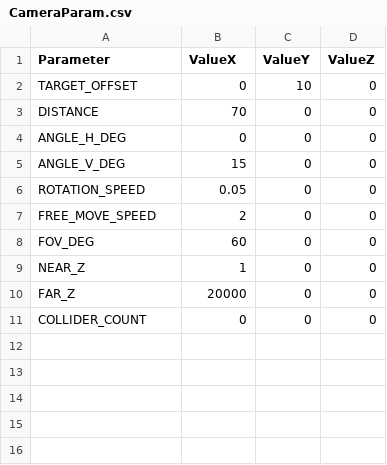
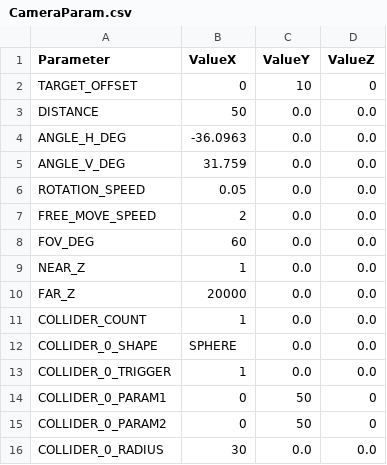
Before and after one commit to nemuiyozzz/Game_Works_Winter_2026, a CSV file: Data/Csv/CameraParam.csv, drawn as a sheet.

```diff
--- a/Data/Csv/CameraParam.csv
+++ b/Data/Csv/CameraParam.csv
@@ -2,10 +2,15 @@ Parameter,ValueX,ValueY,ValueZ
 TARGET_OFFSET,0,10,0
-DISTANCE,70,0,0
-ANGLE_H_DEG,0,0,0
-ANGLE_V_DEG,15,0,0
-ROTATION_SPEED,0.05,0,0
-FREE_MOVE_SPEED,2,0,0
-FOV_DEG,60,0,0
-NEAR_Z,1,0,0
-FAR_Z,20000,0,0
-COLLIDER_COUNT,0,0,0
+DISTANCE,50,0.0,0.0
+ANGLE_H_DEG,-36.0963,0.0,0.0
+ANGLE_V_DEG,31.759,0.0,0.0
+ROTATION_SPEED,0.05,0.0,0.0
+FREE_MOVE_SPEED,2,0.0,0.0
+FOV_DEG,60,0.0,0.0
+NEAR_Z,1,0.0,0.0
+FAR_Z,20000,0.0,0.0
+COLLIDER_COUNT,1,0.0,0.0
+COLLIDER_0_SHAPE,SPHERE,0.0,0.0
+COLLIDER_0_TRIGGER,1,0.0,0.0
+COLLIDER_0_PARAM1,0,50,0
+COLLIDER_0_PARAM2,0,50,0
+COLLIDER_0_RADIUS,30,0.0,0.0
```
Also changed, not shown: Data/Csv/PlayerParam.csv, Data/Csv/ResourceList.csv, 37 other files.
